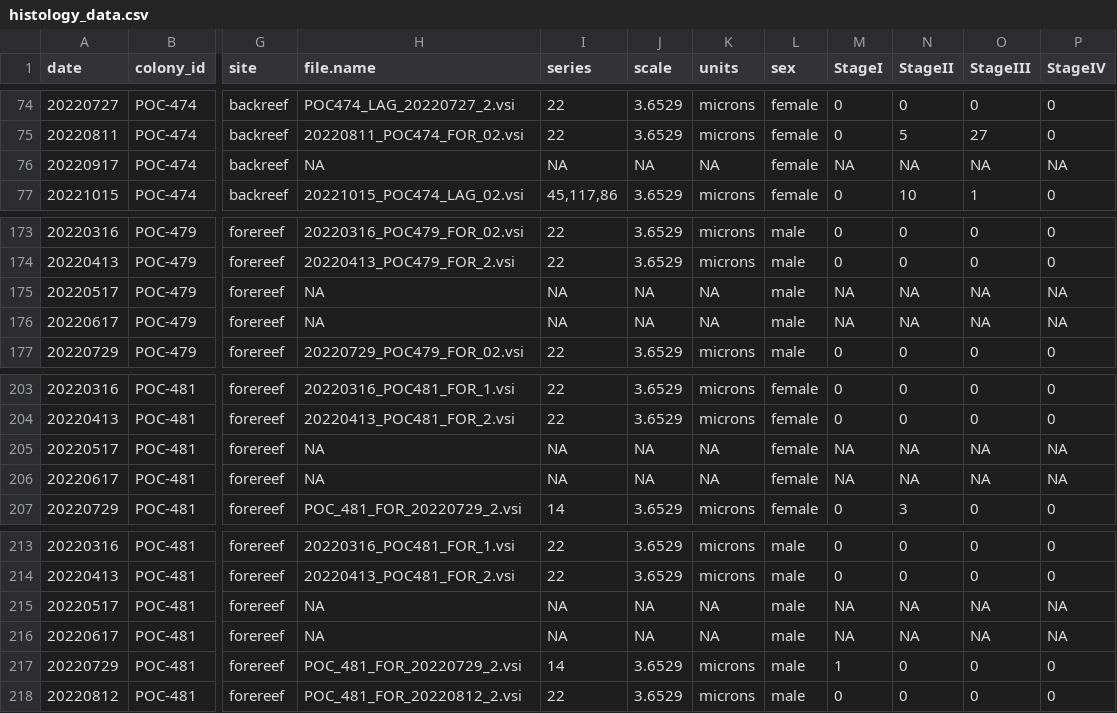
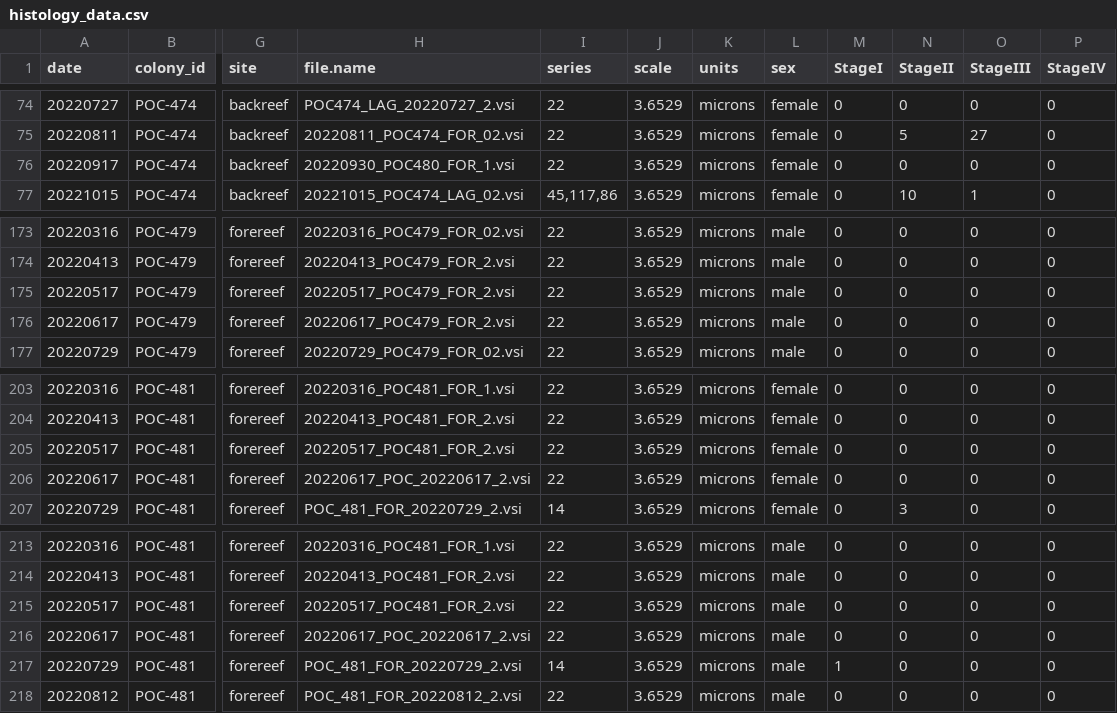
Before and after one commit to hputnam/Moorea_Pocillopora, a CSV file: data/histology_data.csv, drawn as a sheet; only a part is shown, gaps mark what is left out; the diff covers the shown part only; the diff names each change by its address in the sheet, - before the commit and + after, or states it on an @@ line.

```diff
--- a/data/histology_data.csv
+++ b/data/histology_data.csv
-H76 (file.name): NA
+H76 (file.name): 20220930_POC480_FOR_1.vsi
-I76 (series): NA
+I76 (series): 22
-J76 (scale): NA
+J76 (scale): 3.6529
-K76 (units): NA
+K76 (units): microns
-M76 (StageI): NA
+M76 (StageI): 0
-N76 (StageII): NA
+N76 (StageII): 0
-O76 (StageIII): NA
+O76 (StageIII): 0
-P76 (StageIV): NA
+P76 (StageIV): 0
-H175 (file.name): NA
+H175 (file.name): 20220517_POC479_FOR_2.vsi
-I175:I176 (series): NA
+I175:I176 (series): 22
-J175:J176 (scale): NA
+J175:J176 (scale): 3.6529
-K175:K176 (units): NA
+K175:K176 (units): microns
-M175:M176 (StageI): NA
+M175:M176 (StageI): 0
-N175:N176 (StageII): NA
+N175:N176 (StageII): 0
-O175:O176 (StageIII): NA
+O175:O176 (StageIII): 0
-P175:P176 (StageIV): NA
+P175:P176 (StageIV): 0
-H176 (file.name): NA
+H176 (file.name): 20220617_POC479_FOR_2.vsi
-H205 (file.name): NA
+H205 (file.name): 20220517_POC481_FOR_2.vsi
-I205:I206 (series): NA
+I205:I206 (series): 22
-J205:J206 (scale): NA
+J205:J206 (scale): 3.6529
-K205:K206 (units): NA
+K205:K206 (units): microns
-M205:M206 (StageI): NA
+M205:M206 (StageI): 0
-N205:N206 (StageII): NA
+N205:N206 (StageII): 0
-O205:O206 (StageIII): NA
+O205:O206 (StageIII): 0
-P205:P206 (StageIV): NA
+P205:P206 (StageIV): 0
-H206 (file.name): NA
+H206 (file.name): 20220617_POC_20220617_2.vsi
-H215 (file.name): NA
+H215 (file.name): 20220517_POC481_FOR_2.vsi
-I215:I216 (series): NA
+I215:I216 (series): 22
-J215:J216 (scale): NA
+J215:J216 (scale): 3.6529
-K215:K216 (units): NA
+K215:K216 (units): microns
-M215:M216 (StageI): NA
+M215:M216 (StageI): 0
-N215:N216 (StageII): NA
+N215:N216 (StageII): 0
-O215:O216 (StageIII): NA
+O215:O216 (StageIII): 0
-P215:P216 (StageIV): NA
+P215:P216 (StageIV): 0
-H216 (file.name): NA
+H216 (file.name): 20220617_POC_20220617_2.vsi
```
Also changed, not shown: 121 edited cells elsewhere in this file, data/histology_data_size.csv, 1 other file.
